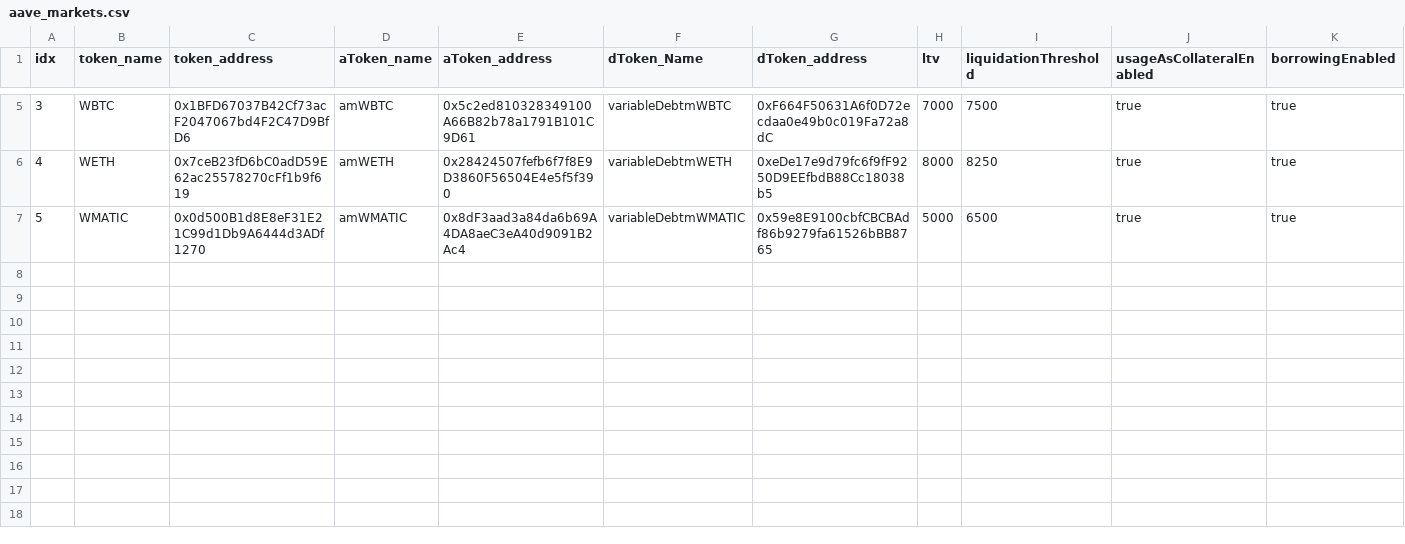
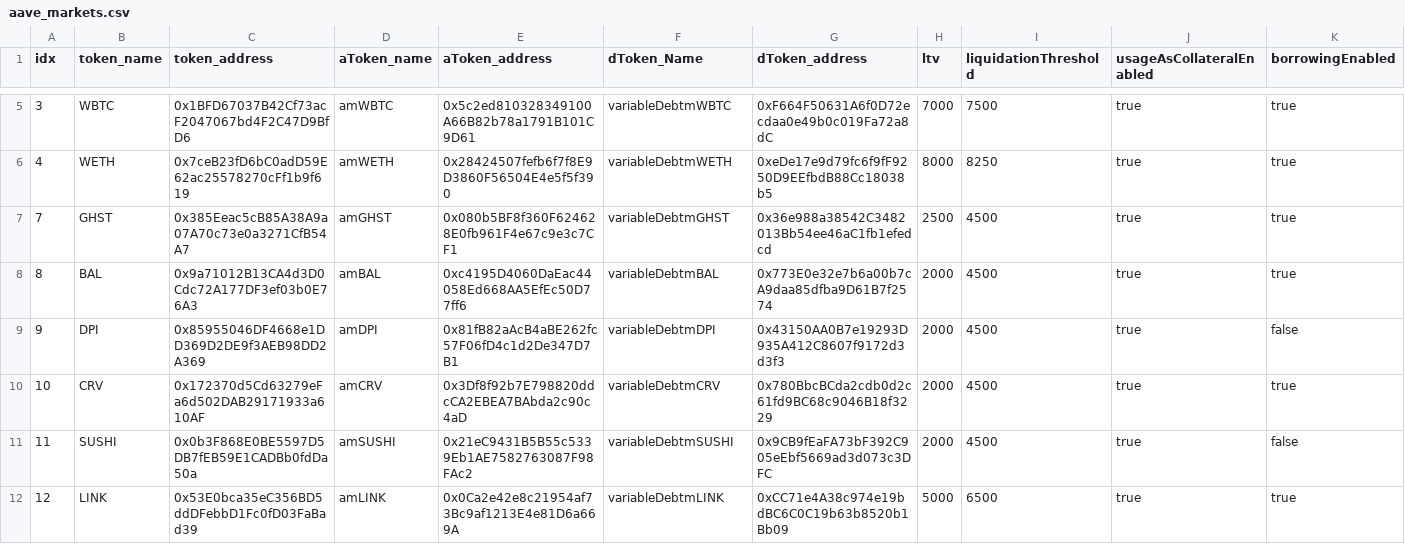
Before and after one commit to tetu-io/tetu-contracts, a CSV file: scripts/utils/download/data/aave_markets.csv, drawn as a sheet; only a part is shown, gaps mark what is left out; removed rows and columns are numbered as before the commit, all else as after; the diff names each change by its address in the sheet, - before the commit and + after, or states it on an @@ line.

Commit message:
impermax fix deploy script update aave_markets list

```diff
--- a/scripts/utils/download/data/aave_markets.csv
+++ b/scripts/utils/download/data/aave_markets.csv
-row 7: 5 | WMATIC | 0x0d500B1d8E8eF31E21C99d1Db9A6444d3ADf1270 | amWMATIC | 0x8dF3aad3a84da6b69A4DA8aeC3eA40d9091B2Ac4 | variableDebtmWMATIC | 0x59e8E9100cbfCBCBAdf86b9279fa61526bBB8765 | 5000 | 6500 | true | true
+row 7: 7 | GHST | 0x385Eeac5cB85A38A9a07A70c73e0a3271CfB54A7 | amGHST | 0x080b5BF8f360F624628E0fb961F4e67c9e3c7CF1 | variableDebtmGHST | 0x36e988a38542C3482013Bb54ee46aC1fb1efedcd | 2500 | 4500 | true | true
+row 8: 8 | BAL | 0x9a71012B13CA4d3D0Cdc72A177DF3ef03b0E76A3 | amBAL | 0xc4195D4060DaEac44058Ed668AA5EfEc50D77ff6 | variableDebtmBAL | 0x773E0e32e7b6a00b7cA9daa85dfba9D61B7f2574 | 2000 | 4500 | true | true
+row 9: 9 | DPI | 0x85955046DF4668e1DD369D2DE9f3AEB98DD2A369 | amDPI | 0x81fB82aAcB4aBE262fc57F06fD4c1d2De347D7B1 | variableDebtmDPI | 0x43150AA0B7e19293D935A412C8607f9172d3d3f3 | 2000 | 4500 | true | false
+row 10: 10 | CRV | 0x172370d5Cd63279eFa6d502DAB29171933a610AF | amCRV | 0x3Df8f92b7E798820ddcCA2EBEA7BAbda2c90c4aD | variableDebtmCRV | 0x780BbcBCda2cdb0d2c61fd9BC68c9046B18f3229 | 2000 | 4500 | true | true
+row 11: 11 | SUSHI | 0x0b3F868E0BE5597D5DB7fEB59E1CADBb0fdDa50a | amSUSHI | 0x21eC9431B5B55c5339Eb1AE7582763087F98FAc2 | variableDebtmSUSHI | 0x9CB9fEaFA73bF392C905eEbf5669ad3d073c3DFC | 2000 | 4500 | true | false
+row 12: 12 | LINK | 0x53E0bca35eC356BD5ddDFebbD1Fc0fD03FaBad39 | amLINK | 0x0Ca2e42e8c21954af73Bc9af1213E4e81D6a669A | variableDebtmLINK | 0xCC71e4A38c974e19bdBC6C0C19b63b8520b1Bb09 | 5000 | 6500 | true | true
```
Also changed, not shown: 2 other files.
